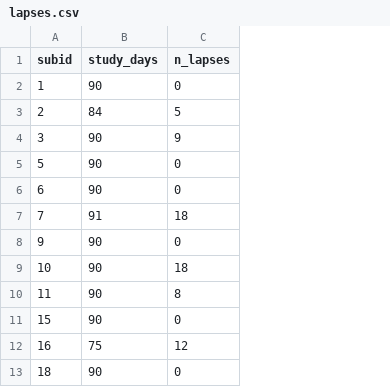
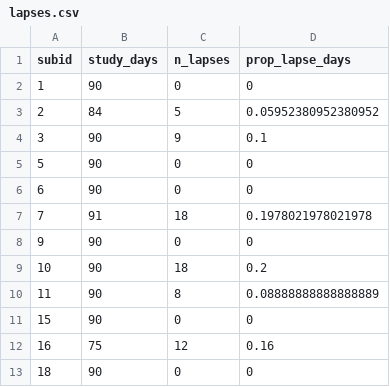
Before and after one commit to KendraPaquette/study_nn, a CSV file: data/lapses.csv, drawn as a sheet; only a part is shown; the diff names each change by its address in the sheet, - before the commit and + after, or states it on an @@ line.

```diff
--- a/data/lapses.csv
+++ b/data/lapses.csv
+column D (prop_lapse_days), rows 2-13: 0 | 0.05952380952380952 | 0.1 | 0 | 0 | 0.1978021978021978 | 0 | 0.2 | 0.08888888888888889 | 0 | 0.16 | 0
```
Also changed, not shown: data/freq.csv, 2 other files.
